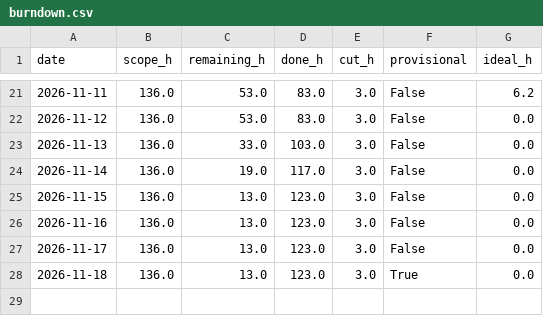
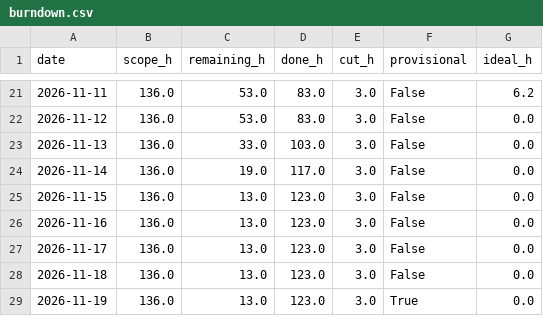
Before and after one commit to NeitLN/SaiGo, a CSV file: burndown.csv, drawn as a sheet; only a part is shown, gaps mark what is left out.

```diff
--- a/burndown.csv
+++ b/burndown.csv
@@ -27,2 +27,3 @@ date,scope_h,remaining_h,done_h,cut_h,provisional,ideal_h
 2026-11-17,136.0,13.0,123.0,3.0,False,0.0
-2026-11-18,136.0,13.0,123.0,3.0,True,0.0
+2026-11-18,136.0,13.0,123.0,3.0,False,0.0
+2026-11-19,136.0,13.0,123.0,3.0,True,0.0
```
Also changed, not shown: daily.csv, 3 other files.
